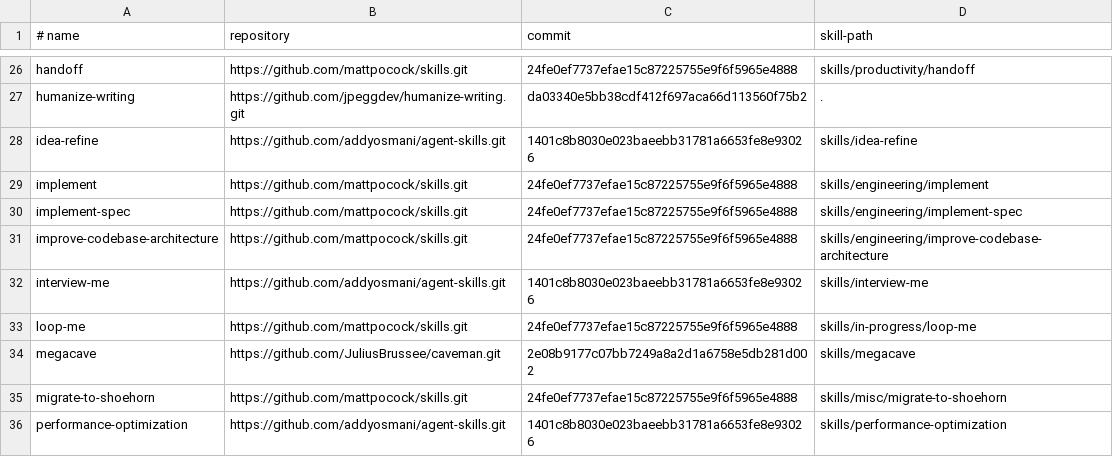
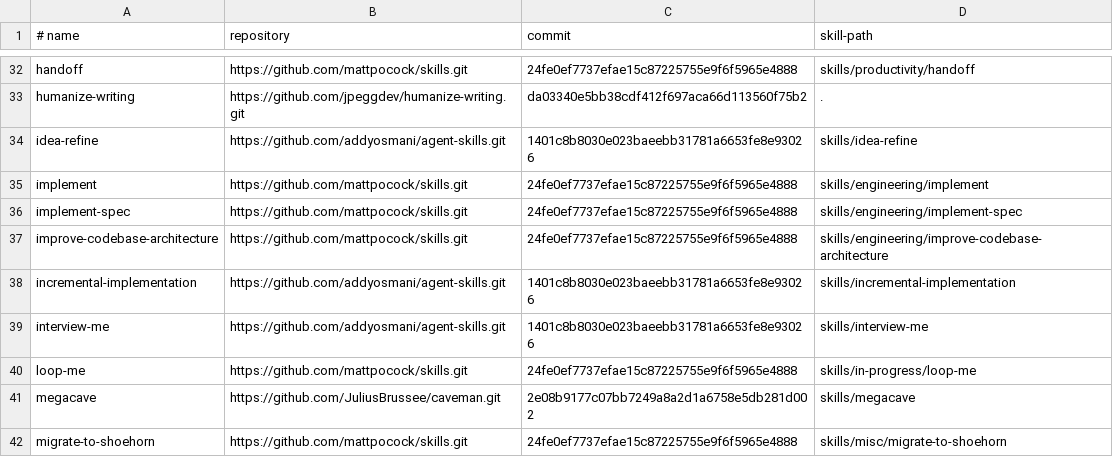
Before and after one commit to skunklabs-uk/codex-skills, a TSV file: config/global-skill-upstreams.tsv, drawn as a sheet; only a part is shown, gaps mark what is left out; the shorter side is filled out with more unchanged rows; the diff covers the shown part only.

Commit message:
chore(skills): import all Osmani skills and update selection (#58)
* chore(skills): import the complete Osmani catalog

* fix(skills): select from the complete current catalog

```diff
--- a/config/global-skill-upstreams.tsv
+++ b/config/global-skill-upstreams.tsv
@@ -31,2 +37,3 @@ implement-spec	https://github.com/mattpocock/skills.git	24fe0ef7737efae15c872257
 improve-codebase-architecture	https://github.com/mattpocock/skills.git	24fe0ef7737efae15c87225755e9f6f5965e4888	skills/engineering/improve-codebase-architecture
+incremental-implementation	https://github.com/addyosmani/agent-skills.git	1401c8b8030e023baeebb31781a6653fe8e93026	skills/incremental-implementation
 interview-me	https://github.com/addyosmani/agent-skills.git	1401c8b8030e023baeebb31781a6653fe8e93026	skills/interview-me
```
Also changed, not shown: 11 added rows elsewhere in this file, 2 other files.
